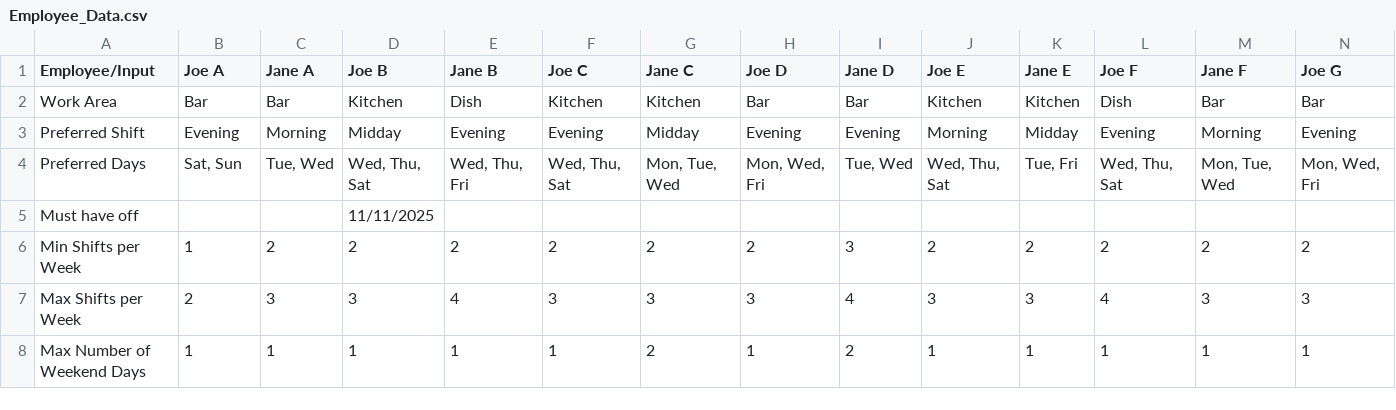
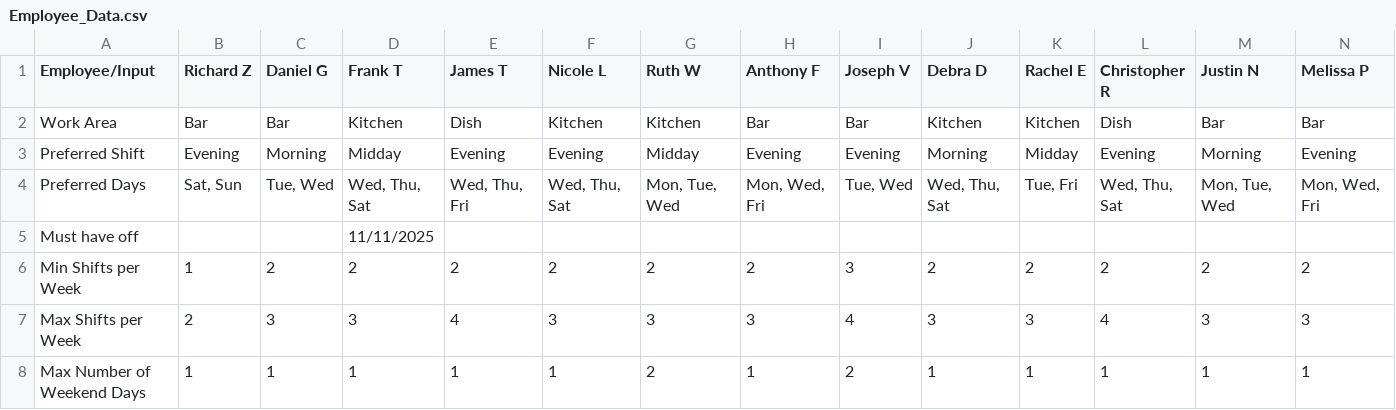
Before and after one commit to cpetitpas/businessSchedule, a CSV file: workforce_optimizer/data/Employee_Data.csv, drawn as a sheet; only a part is shown; the diff covers the shown part only; the diff names each change by its address in the sheet, - before the commit and + after, or states it on an @@ line.

Commit message:
better employee names

```diff
--- a/workforce_optimizer/data/Employee_Data.csv
+++ b/workforce_optimizer/data/Employee_Data.csv
-B1: Joe A
+B1: Richard Z
-C1: Jane A
+C1: Daniel G
-D1: Joe B
+D1: Frank T
-E1: Jane B
+E1: James T
-F1: Joe C
+F1: Nicole L
-G1: Jane C
+G1: Ruth W
-H1: Joe D
+H1: Anthony F
-I1: Jane D
+I1: Joseph V
-J1: Joe E
+J1: Debra D
-K1: Jane E
+K1: Rachel E
-L1: Joe F
+L1: Christopher R
-M1: Jane F
+M1: Justin N
-N1: Joe G
+N1: Melissa P
```
Also changed, not shown: 3 edited cells elsewhere in this file, workforce_optimizer/data/Employee_Data2Shifts2Areas.csv, workforce_optimizer/data/Employee_Data3Shifts2Areas.csv.
